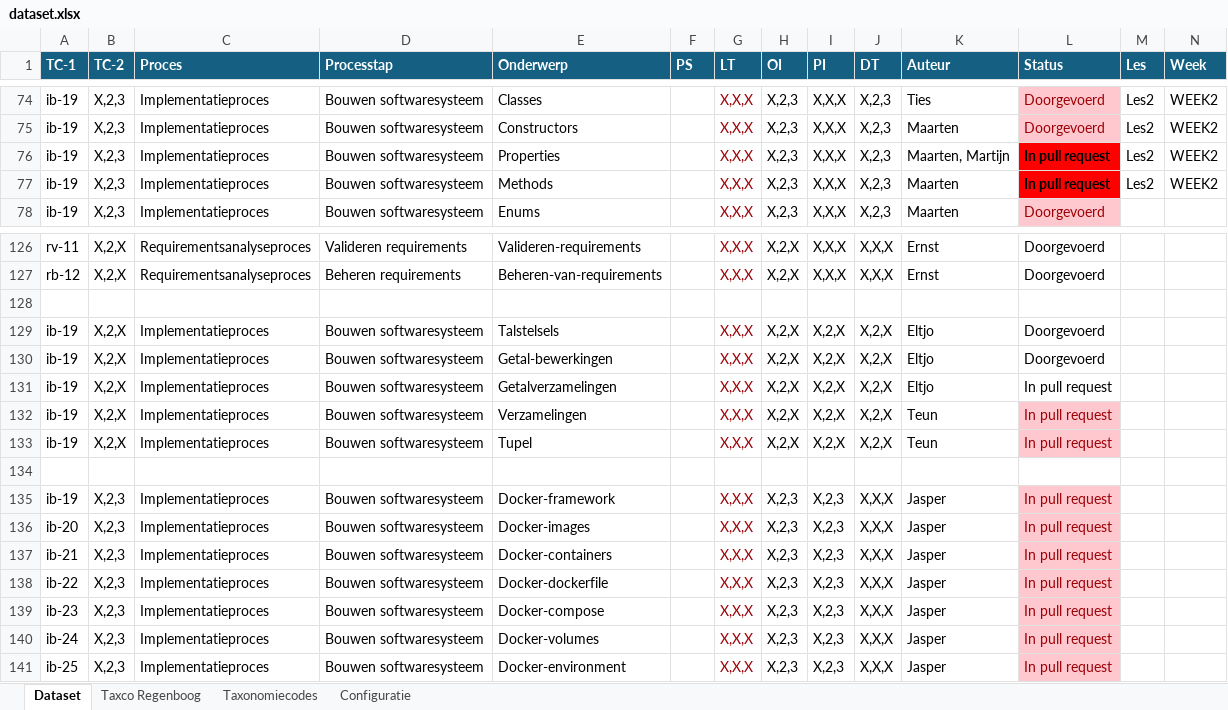
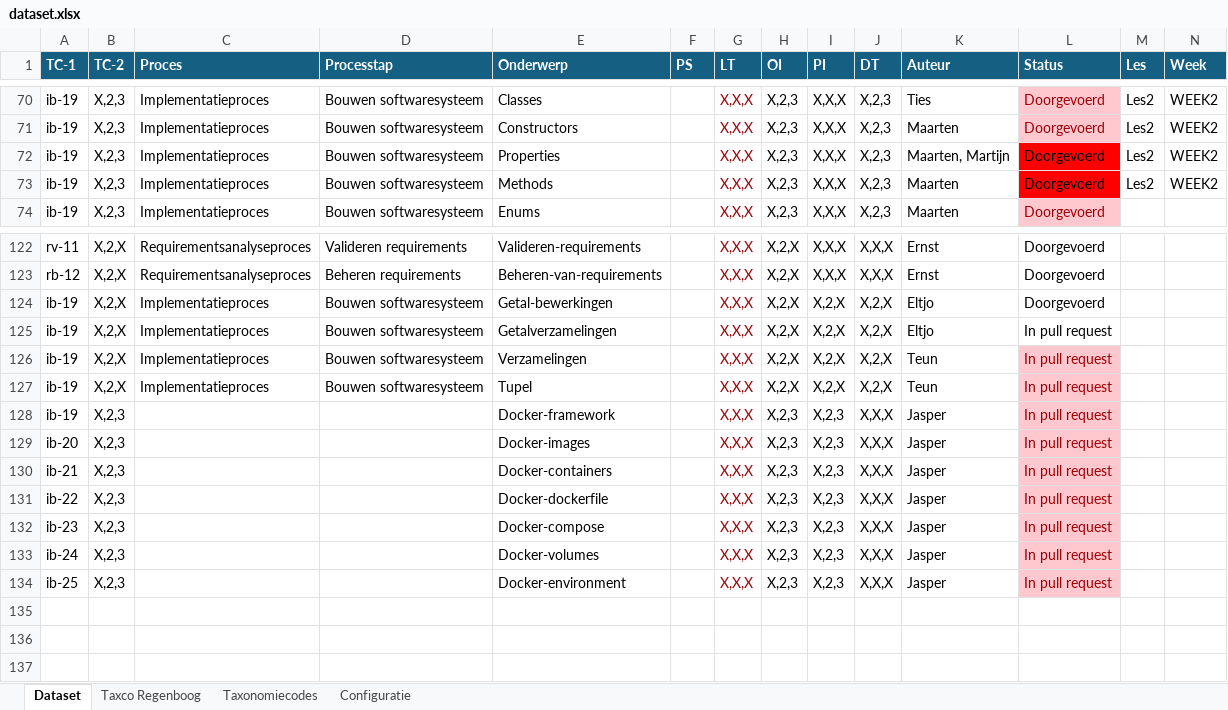
Before and after one commit to Windesheim-HBO-ICT/Leerlijn-Content-SE-Dataset, an Excel workbook: dataset.xlsx, sheet Dataset, drawn as a sheet; only a part is shown, gaps mark what is left out; values as stored, in another font and other column widths than the file's, no borders; conditional formats and table styles not drawn; removed rows and columns are numbered as before the commit, all else as after; rows hold the shown columns only; the diff covers the shown part only; the diff names each change by its address in the sheet, - before the commit and + after, or states it on an @@ line.

Commit message:
Update dataset.xlsx

```diff
--- a/dataset.xlsx (sheet Dataset)
+++ b/dataset.xlsx (sheet Dataset)
-L72:L73 (Status): In pull request
+L72:L73 (Status): Doorgevoerd
-L72:L73 bold: on
+L72:L73 bold: off
-row 128: (empty)
-row 129: ib-19 | X,2,X | Implementatieproces | Bouwen softwaresysteem | Talstelsels |  | X,X,X | X,2,X | X,2,X | X,2,X | Eltjo | Doorgevoerd
-row 134: (empty)
-C128:C134 (Proces): Implementatieproces
+C128:C134 (Proces): (empty)
-D128:D134 (Processtap): Bouwen softwaresysteem
+D128:D134 (Processtap): (empty)
```
Also changed, not shown: 4 removed rows, 7 edited cells and cell formats elsewhere in this sheet.
